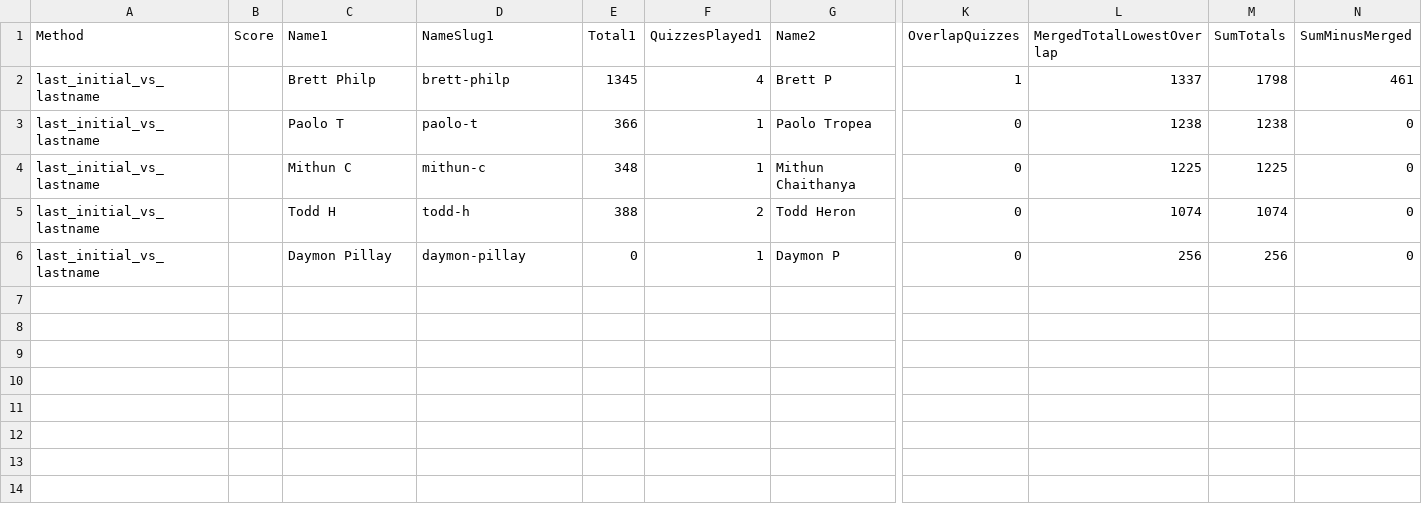
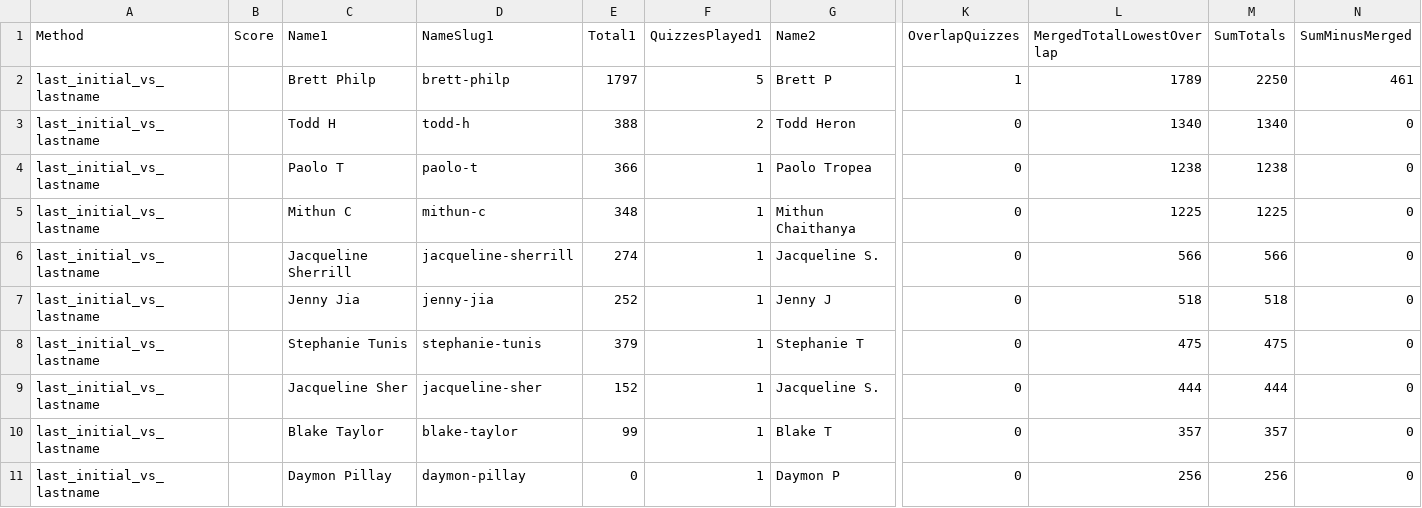
Before and after one commit to LiveFromMtDiablo/DigiCertQuiz, a CSV file: potential-duplicates.csv, drawn as a sheet; only a part is shown, gaps mark what is left out; removed rows and columns are numbered as before the commit, all else as after; rows hold the shown columns only; the diff names each change by its address in the sheet, - before the commit and + after, or states it on an @@ line.

```diff
--- a/potential-duplicates.csv
+++ b/potential-duplicates.csv
-E2 (Total1): 1345
+E2 (Total1): 1797
-F2 (QuizzesPlayed1): 4
+F2 (QuizzesPlayed1): 5
-L2 (MergedTotalLowestOverlap): 1337
+L2 (MergedTotalLowestOverlap): 1789
-M2 (SumTotals): 1798
+M2 (SumTotals): 2250
+row 3: last_initial_vs_lastname |  | Todd H | todd-h | 388 | 2 | Todd Heron | 0 | 1340 | 1340 | 0
-row 5: last_initial_vs_lastname |  | Todd H | todd-h | 388 | 2 | Todd Heron | 0 | 1074 | 1074 | 0
+row 6: last_initial_vs_lastname |  | Jacqueline Sherrill | jacqueline-sherrill | 274 | 1 | Jacqueline S. | 0 | 566 | 566 | 0
+row 7: last_initial_vs_lastname |  | Jenny Jia | jenny-jia | 252 | 1 | Jenny J | 0 | 518 | 518 | 0
+row 8: last_initial_vs_lastname |  | Stephanie Tunis | stephanie-tunis | 379 | 1 | Stephanie T | 0 | 475 | 475 | 0
+row 9: last_initial_vs_lastname |  | Jacqueline Sher | jacqueline-sher | 152 | 1 | Jacqueline S. | 0 | 444 | 444 | 0
+row 10: last_initial_vs_lastname |  | Blake Taylor | blake-taylor | 99 | 1 | Blake T | 0 | 357 | 357 | 0
```
Also changed, not shown: cumulative-leaderboard.csv, public/cumulative-leaderboard-merged.csv, 1 other file.
